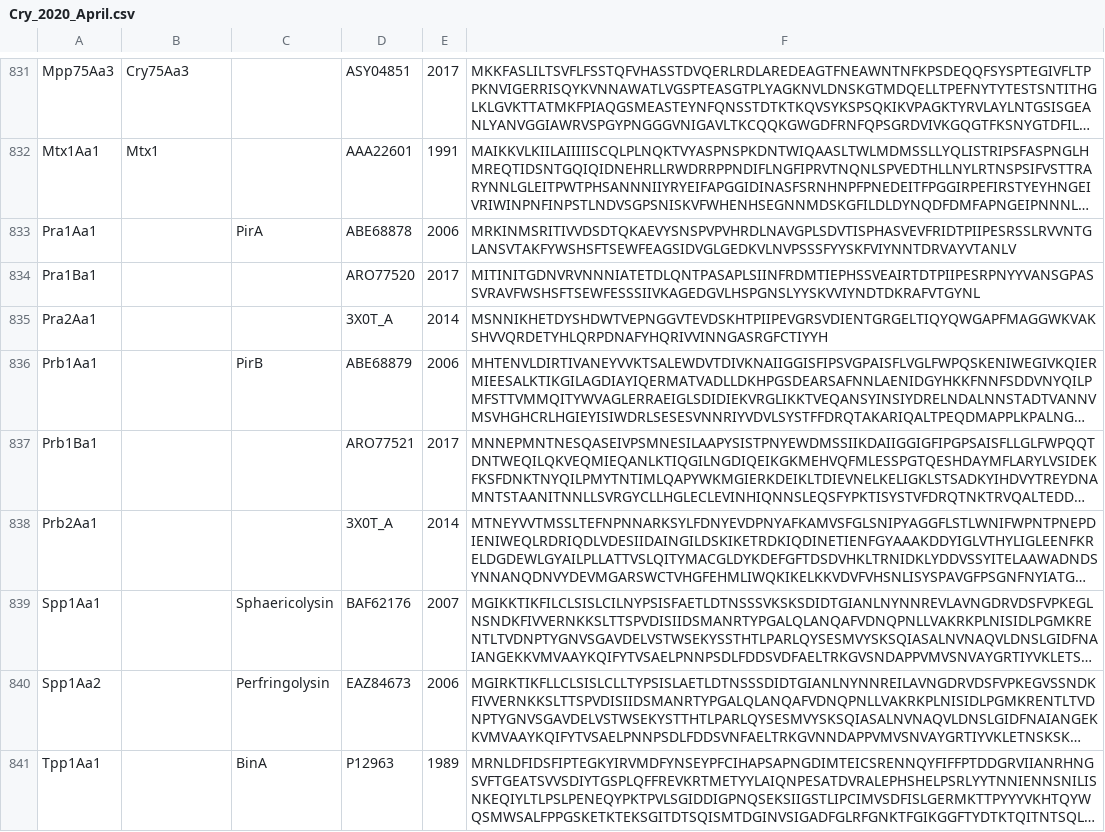
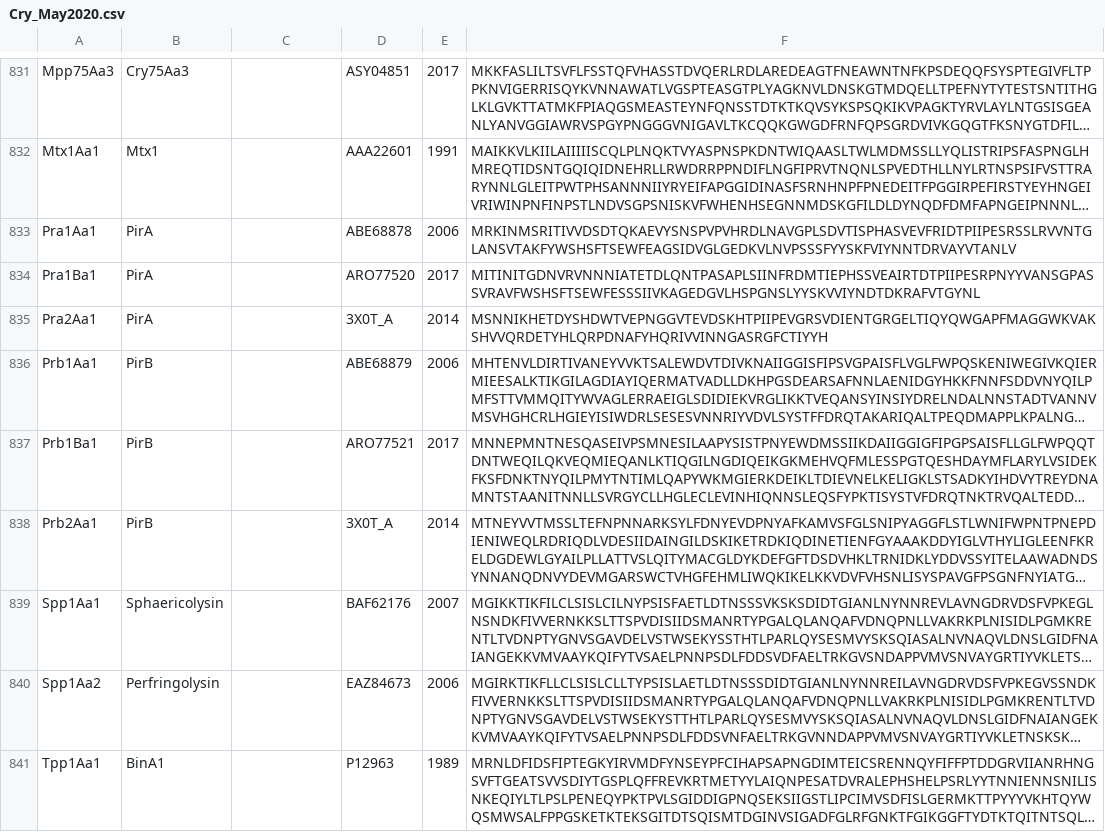
Before and after one commit to bpprc/database, a CSV file: Cry_May2020.csv (was Cry_2020_April.csv), drawn as a sheet; only a part is shown, gaps mark what is left out; long unchanged cells end in …; the diff covers the shown part only; the diff names each change by its address in the sheet, - before the commit and + after, or states it on an @@ line.

```diff
--- a/Cry_2020_April.csv
+++ b/Cry_May2020.csv
-B833:B835: (empty)
+B833:B835: PirA
-C833: PirA
+C833: (empty)
-B836:B838: (empty)
+B836:B838: PirB
-C836: PirB
+C836: (empty)
-B839: (empty)
+B839: Sphaericolysin
-C839: Sphaericolysin
+C839: (empty)
-B840: (empty)
+B840: Perfringolysin
-C840: Perfringolysin
+C840: (empty)
-B841: (empty)
+B841: BinA1
-C841: BinA
+C841: (empty)
```
Also changed, not shown: 1 added row and 50 edited cells elsewhere in this file, 4 other files.
